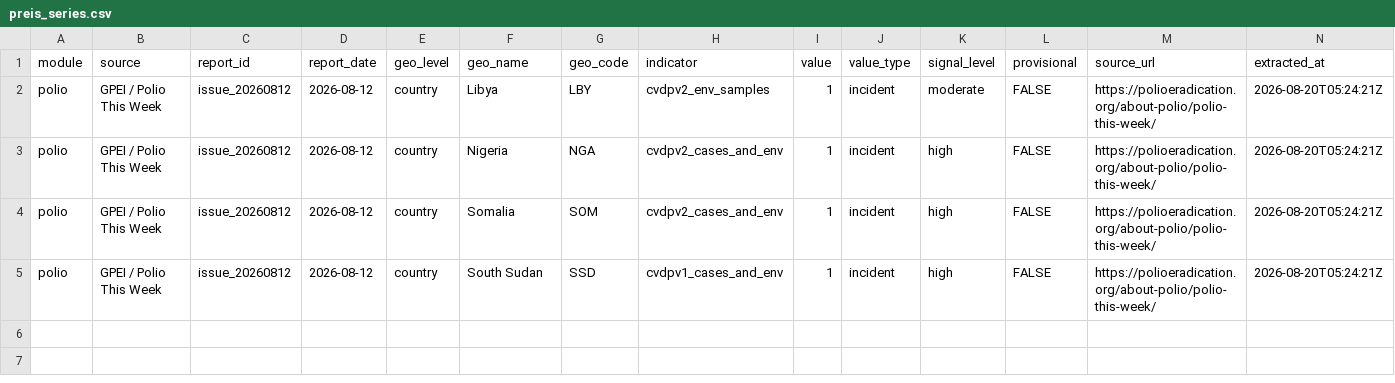
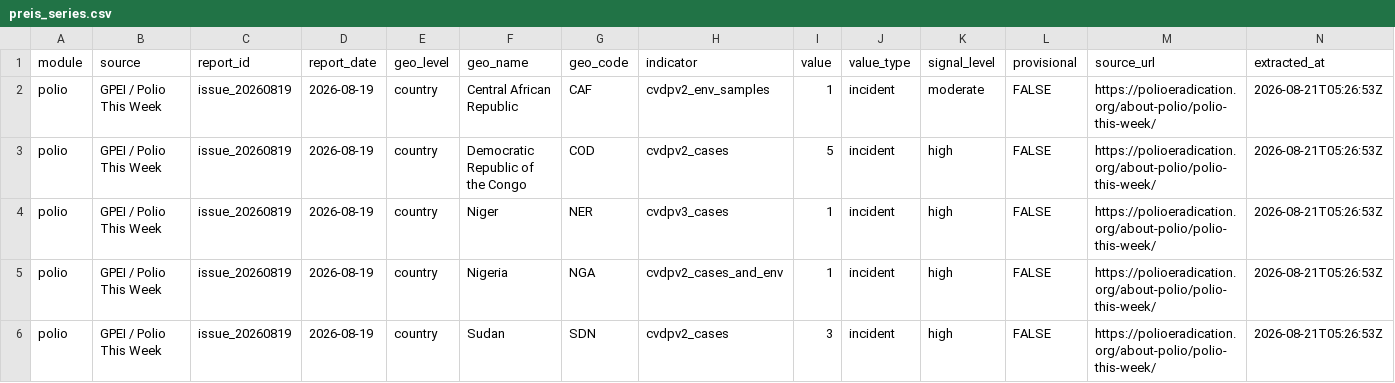
Before and after one commit to zabre-hyacinthe/PREIS_Polio, a CSV file: data/final/preis_common/preis_series.csv, drawn as a sheet.

```diff
--- a/data/final/preis_common/preis_series.csv
+++ b/data/final/preis_common/preis_series.csv
@@ -1,5 +1,6 @@
 module,source,report_id,report_date,geo_level,geo_name,geo_code,indicator,value,value_type,signal_level,provisional,source_url,extracted_at
-polio,GPEI / Polio This Week,issue_20260812,2026-08-12,country,Libya,LBY,cvdpv2_env_samples,1,incident,moderate,FALSE,https://polioeradication.org/about-polio/polio-this-week/,2026-08-20T05:24:21Z
-polio,GPEI / Polio This Week,issue_20260812,2026-08-12,country,Nigeria,NGA,cvdpv2_cases_and_env,1,incident,high,FALSE,https://polioeradication.org/about-polio/polio-this-week/,2026-08-20T05:24:21Z
-polio,GPEI / Polio This Week,issue_20260812,2026-08-12,country,Somalia,SOM,cvdpv2_cases_and_env,1,incident,high,FALSE,https://polioeradication.org/about-polio/polio-this-week/,2026-08-20T05:24:21Z
-polio,GPEI / Polio This Week,issue_20260812,2026-08-12,country,South Sudan,SSD,cvdpv1_cases_and_env,1,incident,high,FALSE,https://polioeradication.org/about-polio/polio-this-week/,2026-08-20T05:24:21Z
+polio,GPEI / Polio This Week,issue_20260819,2026-08-19,country,Central African Republic,CAF,cvdpv2_env_samples,1,incident,moderate,FALSE,https://polioeradication.org/about-polio/polio-this-week/,2026-08-21T05:26:53Z
+polio,GPEI / Polio This Week,issue_20260819,2026-08-19,country,Democratic Republic of the Congo,COD,cvdpv2_cases,5,incident,high,FALSE,https://polioeradication.org/about-polio/polio-this-week/,2026-08-21T05:26:53Z
+polio,GPEI / Polio This Week,issue_20260819,2026-08-19,country,Niger,NER,cvdpv3_cases,1,incident,high,FALSE,https://polioeradication.org/about-polio/polio-this-week/,2026-08-21T05:26:53Z
+polio,GPEI / Polio This Week,issue_20260819,2026-08-19,country,Nigeria,NGA,cvdpv2_cases_and_env,1,incident,high,FALSE,https://polioeradication.org/about-polio/polio-this-week/,2026-08-21T05:26:53Z
+polio,GPEI / Polio This Week,issue_20260819,2026-08-19,country,Sudan,SDN,cvdpv2_cases,3,incident,high,FALSE,https://polioeradication.org/about-polio/polio-this-week/,2026-08-21T05:26:53Z
```
Also changed, not shown: dashboard/data/dashboard/polio_africa_email_input.csv, dashboard/data/dashboard/polio_alert_input.csv, 6 other files.
